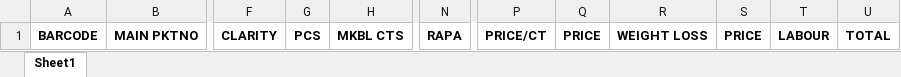
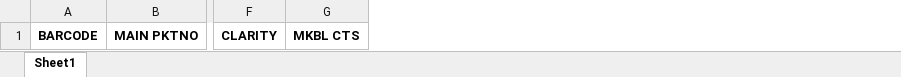
Before and after one commit to akashqwesys/janvilgd, an Excel workbook: public/admin_assets/sample/4P-Diamonds.xlsx, sheet Sheet1, drawn as a sheet; only a part is shown, gaps mark what is left out; values as stored, in another font and other column widths than the file's, no borders; the diff names each change by its address in the sheet, - before the commit and + after, or states it on an @@ line.

```diff
--- a/public/admin_assets/sample/4P-Diamonds.xlsx (sheet Sheet1)
+++ b/public/admin_assets/sample/4P-Diamonds.xlsx (sheet Sheet1)
-column G, row 1: PCS
-column N, row 1: RAPA
-column P, row 1: PRICE/CT
-column Q, row 1: PRICE
-column R, row 1: WEIGHT LOSS
-column S, row 1: PRICE
-column T, row 1: LABOUR
-column U, row 1: TOTAL
```
Also changed, not shown: public/admin_assets/sample/Polish-Diamonds.xlsx, public/admin_assets/sample/Rough-Diamonds.xlsx.
